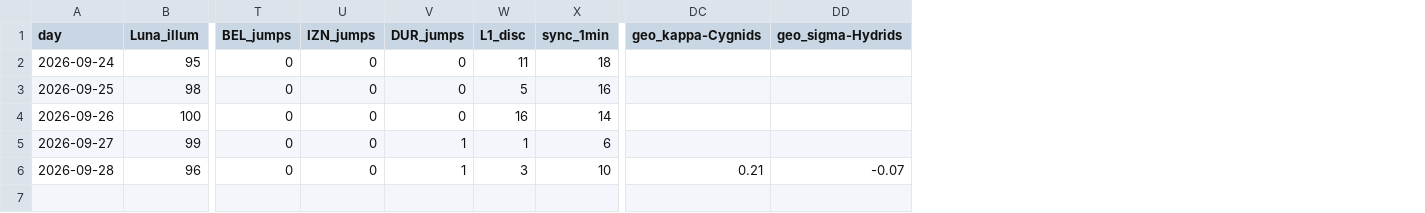
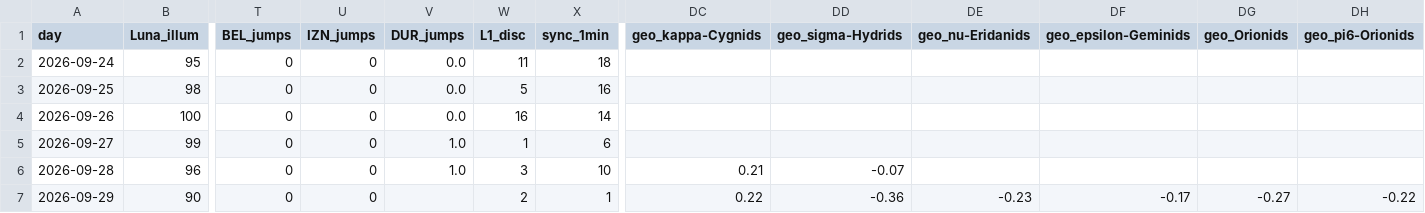
Before and after one commit to lake-dot/SDSky33038, a CSV file: data/days/SKY_REGISTRO.csv, drawn as a sheet; only a part is shown, gaps mark what is left out; rows hold the shown columns only; the diff names each change by its address in the sheet, - before the commit and + after, or states it on an @@ line.

```diff
--- a/data/days/SKY_REGISTRO.csv
+++ b/data/days/SKY_REGISTRO.csv
+column DE (geo_nu-Eridanids), empty
+column DF (geo_epsilon-Geminids), empty
+column DG (geo_Orionids), empty
+column DH (geo_pi6-Orionids), empty
-V2:V4 (DUR_jumps): 0
+V2:V4 (DUR_jumps): 0.0
-V5:V6 (DUR_jumps): 1
+V5:V6 (DUR_jumps): 1.0
+row 7: 2026-09-29 | 90 | 0 | 0 |  | 2 | 1 | 0.22 | -0.36 | -0.23 | -0.17 | -0.27 | -0.22
```
Also changed, not shown: data/days/SKY_EVENTI.csv, data/days/SKY_MARKER.csv, 7 other files.
